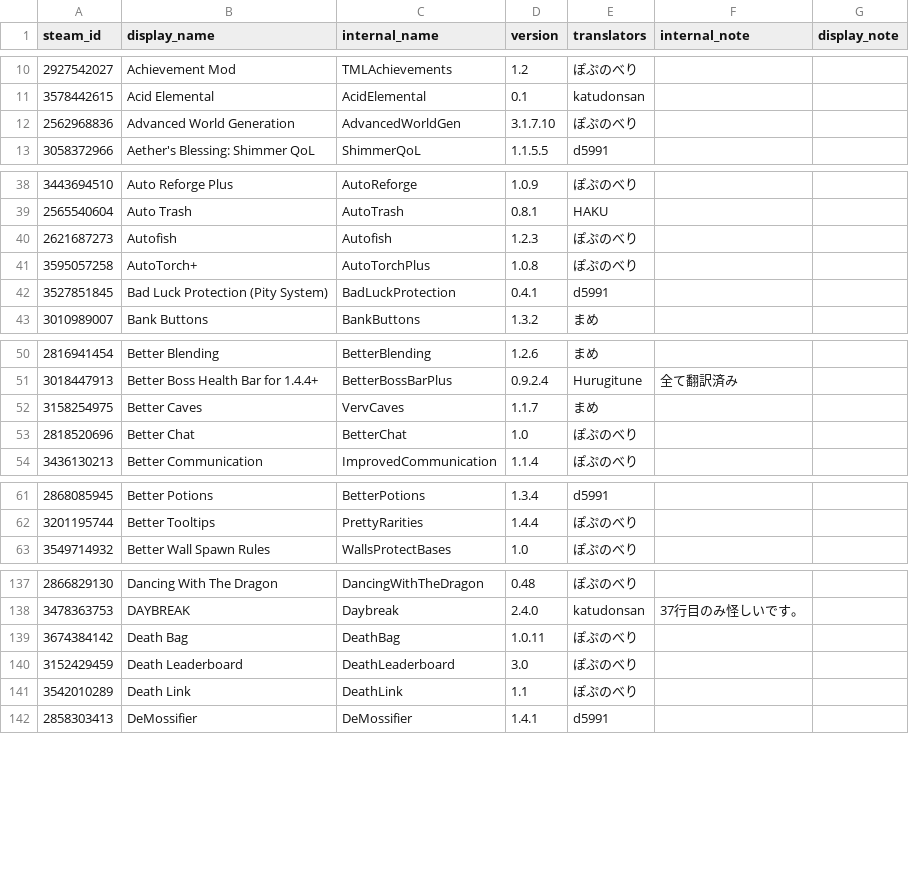
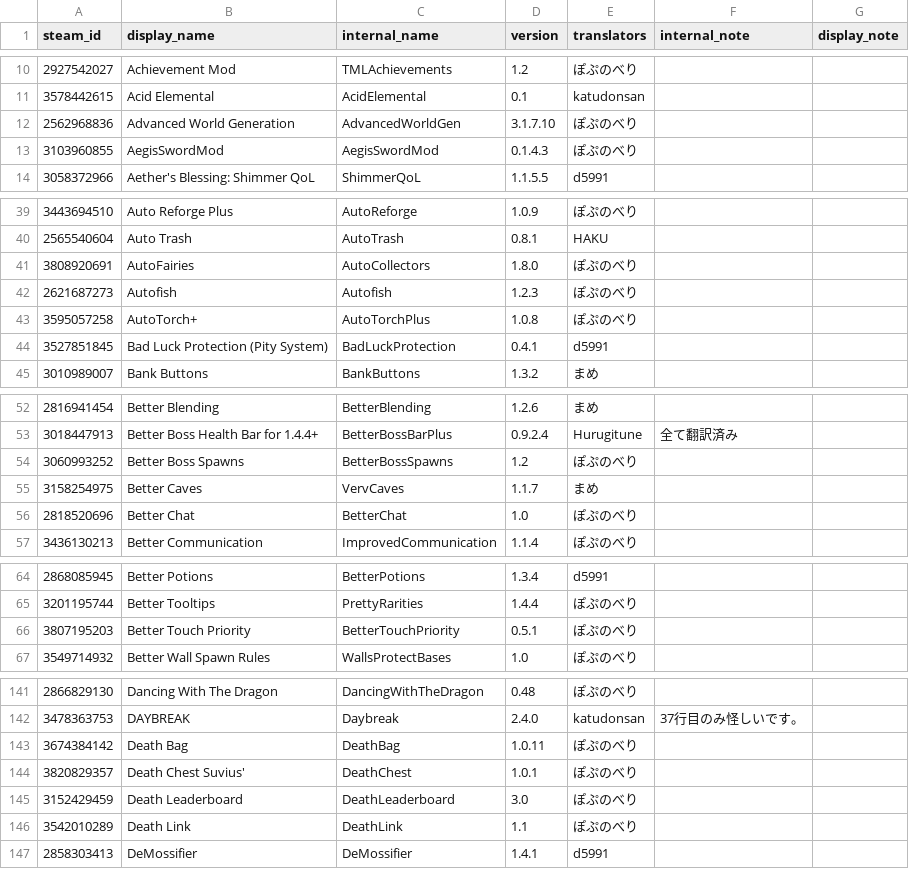
Before and after one commit to ExternalLocalizer/TMLHonyaku, a CSV file: TranslatedMods.csv, drawn as a sheet; only a part is shown, gaps mark what is left out; the diff covers the shown part only; the diff names each change by its address in the sheet, - before the commit and + after, or states it on an @@ line.

```diff
--- a/TranslatedMods.csv
+++ b/TranslatedMods.csv
+row 13: 3103960855 | AegisSwordMod | AegisSwordMod | 0.1.4.3 | ぽぷのべり
+row 41: 3808920691 | AutoFairies | AutoCollectors | 1.8.0 | ぽぷのべり
+row 54: 3060993252 | Better Boss Spawns | BetterBossSpawns | 1.2 | ぽぷのべり
+row 66: 3807195203 | Better Touch Priority | BetterTouchPriority | 0.5.1 | ぽぷのべり
+row 144: 3820829357 | Death Chest Suvius' | DeathChest | 1.0.1 | ぽぷのべり
```
Also changed, not shown: 18 added rows and 3 edited cells elsewhere in this file, 26 other files.
